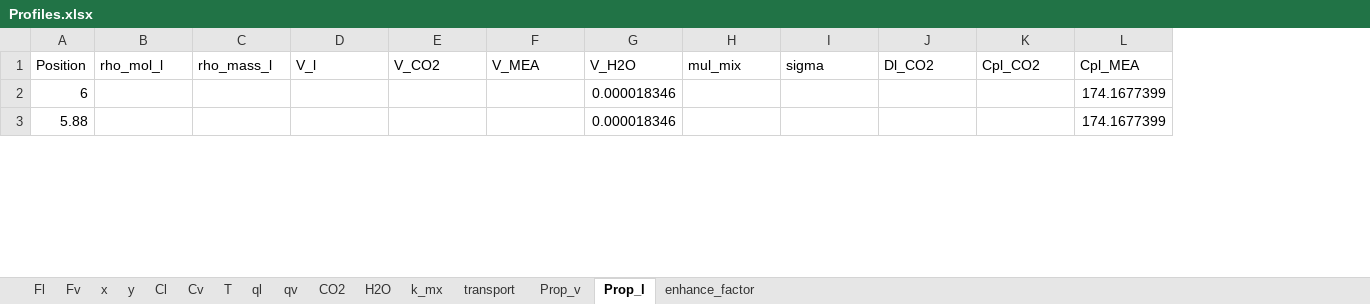
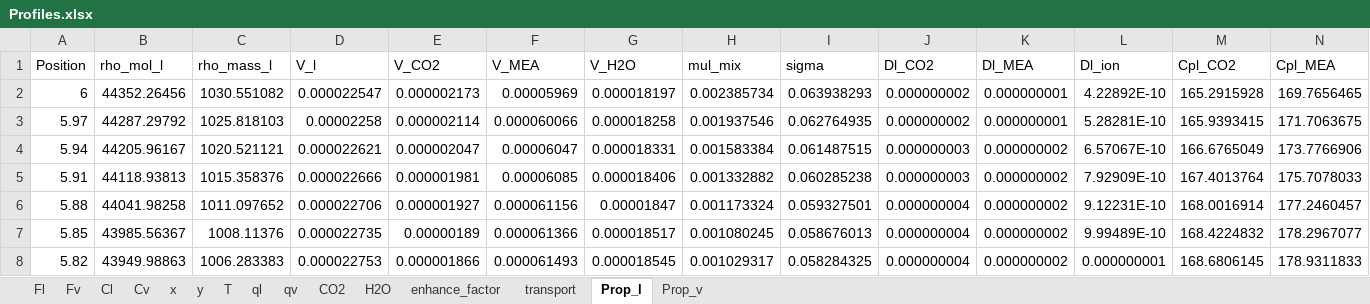
Before and after one commit to tannerpolley/MEA-Absorption-Column, an Excel workbook: MEA_Absorption_Column/data/Results/Profiles.xlsx, sheet Prop_l, drawn as a sheet; only a part is shown; values as stored, in another font and other column widths than the file's, no borders; addresses are those after the commit; rows hold the shown columns only; the diff covers the shown part only; the diff names each change by its address in the sheet, - before the commit and + after, or states it on an @@ line.

```diff
--- a/MEA_Absorption_Column/data/Results/Profiles.xlsx (sheet Prop_l)
+++ b/MEA_Absorption_Column/data/Results/Profiles.xlsx (sheet Prop_l)
-sheet tab: k_mx
@@ sheet tab order changed: Fl | Fv | Cl | Cv | x | y | T | ql | qv | CO2 | H2O | enhance_factor | transport | Prop_l | Prop_v @@
+column K (Dl_MEA), row 2: 0.000000001; row 6: 0.000000002
+column L (Dl_ion), row 2: 4.22892E-10; row 6: 9.12231E-10
-B2 (rho_mol_l): (empty)
+B2 (rho_mol_l): 44352.26456
-C2 (rho_mass_l): (empty)
+C2 (rho_mass_l): 1030.551082
-D2 (V_l): (empty)
+D2 (V_l): 0.000022547
-E2 (V_CO2): (empty)
+E2 (V_CO2): 0.000002173
-F2 (V_MEA): (empty)
+F2 (V_MEA): 0.00005969
-G2 (V_H2O): 0.000018346
+G2 (V_H2O): 0.000018197
-H2 (mul_mix): (empty)
+H2 (mul_mix): 0.002385734
-I2 (sigma): (empty)
+I2 (sigma): 0.063938293
-J2 (Dl_CO2): (empty)
+J2 (Dl_CO2): 0.000000002
-M2 (Cpl_CO2): (empty)
+M2 (Cpl_CO2): 165.2915928
-N2 (Cpl_MEA): 174.1677399
+N2 (Cpl_MEA): 169.7656465
+row 3: 5.97 | 44287.29792 | 1025.818103 | 0.00002258 | 0.000002114 | 0.000060066 | 0.000018258 | 0.001937546 | 0.062764935 | 0.000000002 | 0.000000001 | 5.28281E-10 | 165.9393415 | 171.7063675
+row 4: 5.94 | 44205.96167 | 1020.521121 | 0.000022621 | 0.000002047 | 0.00006047 | 0.000018331 | 0.001583384 | 0.061487515 | 0.000000003 | 0.000000002 | 6.57067E-10 | 166.6765049 | 173.7766906
+row 5: 5.91 | 44118.93813 | 1015.358376 | 0.000022666 | 0.000001981 | 0.00006085 | 0.000018406 | 0.001332882 | 0.060285238 | 0.000000003 | 0.000000002 | 7.92909E-10 | 167.4013764 | 175.7078033
-B6 (rho_mol_l): (empty)
+B6 (rho_mol_l): 44041.98258
-C6 (rho_mass_l): (empty)
+C6 (rho_mass_l): 1011.097652
-D6 (V_l): (empty)
+D6 (V_l): 0.000022706
-E6 (V_CO2): (empty)
+E6 (V_CO2): 0.000001927
-F6 (V_MEA): (empty)
+F6 (V_MEA): 0.000061156
-G6 (V_H2O): 0.000018346
+G6 (V_H2O): 0.00001847
-H6 (mul_mix): (empty)
+H6 (mul_mix): 0.001173324
-I6 (sigma): (empty)
+I6 (sigma): 0.059327501
-J6 (Dl_CO2): (empty)
+J6 (Dl_CO2): 0.000000004
-M6 (Cpl_CO2): (empty)
+M6 (Cpl_CO2): 168.0016914
-N6 (Cpl_MEA): 174.1677399
+N6 (Cpl_MEA): 177.2460457
+row 7: 5.85 | 43985.56367 | 1008.11376 | 0.000022735 | 0.00000189 | 0.000061366 | 0.000018517 | 0.001080245 | 0.058676013 | 0.000000004 | 0.000000002 | 9.99489E-10 | 168.4224832 | 178.2967077
+row 8: 5.82 | 43949.98863 | 1006.283383 | 0.000022753 | 0.000001866 | 0.000061493 | 0.000018545 | 0.001029317 | 0.058284325 | 0.000000004 | 0.000000002 | 0.000000001 | 168.6806145 | 178.9311833
```
Also changed, not shown: 8 added rows and 640 edited cells elsewhere in this sheet, sheet transport, sheet Prop_v, sheet H2O, sheet Fl, sheet qv, sheet Cl, 8 more sheets, charts or pictures, 25 other files.
